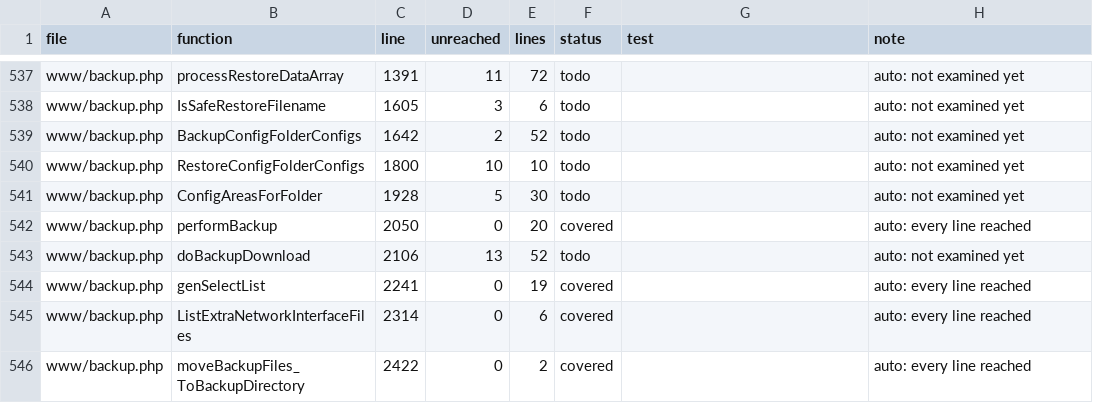
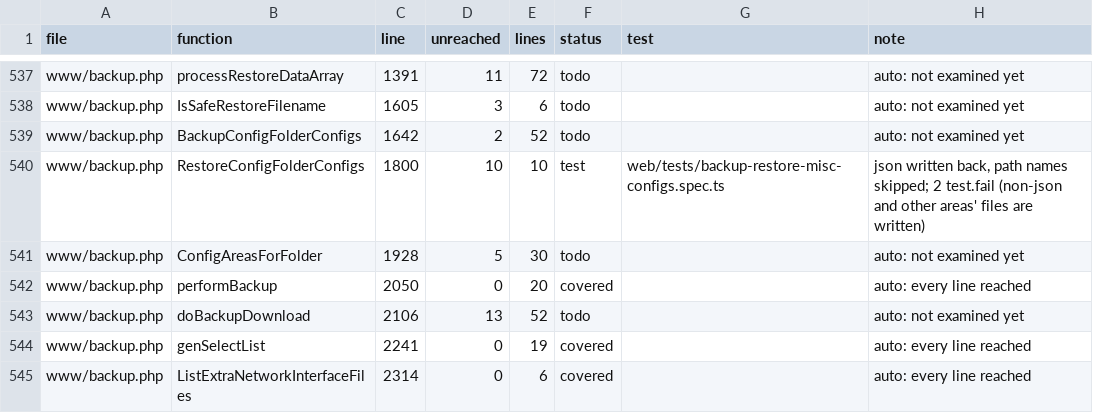
Before and after one commit to FalconChristmas/fpp-tests, a TSV file: ledger/www-gaps.tsv, drawn as a sheet; only a part is shown, gaps mark what is left out; the shorter side is filled out with more unchanged rows.

```diff
--- a/ledger/www-gaps.tsv
+++ b/ledger/www-gaps.tsv
@@ -539,3 +539,3 @@ www/backup.php	IsSafeRestoreFilename	1605	3	6	todo		auto: not examined yet
 www/backup.php	BackupConfigFolderConfigs	1642	2	52	todo		auto: not examined yet
-www/backup.php	RestoreConfigFolderConfigs	1800	10	10	todo		auto: not examined yet
+www/backup.php	RestoreConfigFolderConfigs	1800	10	10	test	web/tests/backup-restore-misc-configs.spec.ts	json written back, path names skipped; 2 test.fail (non-json and other areas' files are written)
 www/backup.php	ConfigAreasForFolder	1928	5	30	todo		auto: not examined yet
```
Also changed, not shown: 1 other file.
